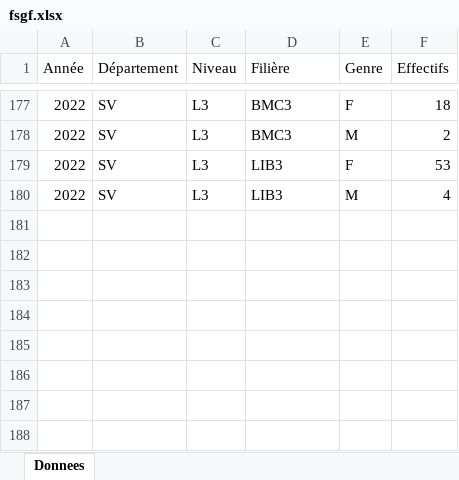
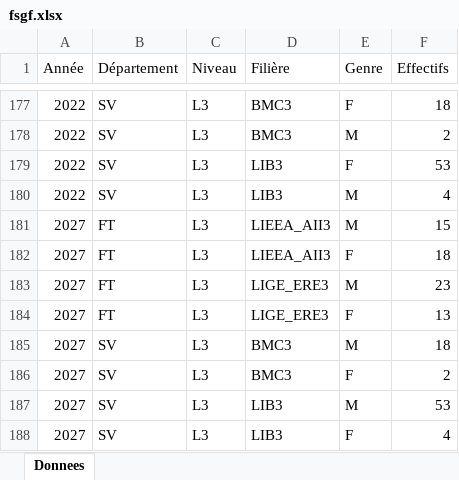
Before and after one commit to sghfsgf/FSGF_en_chiffres, an Excel workbook: data/fsgf.xlsx, sheet Donnees, drawn as a sheet; only a part is shown, gaps mark what is left out; values as stored, in another font and other column widths than the file's, no borders; the diff names each change by its address in the sheet, - before the commit and + after, or states it on an @@ line.

Commit message:
Add files via upload

```diff
--- a/data/fsgf.xlsx (sheet Donnees)
+++ b/data/fsgf.xlsx (sheet Donnees)
+row 181: 2027 | FT | L3 | LIEEA_AII3 | M | 15
+row 182: 2027 | FT | L3 | LIEEA_AII3 | F | 18
+row 183: 2027 | FT | L3 | LIGE_ERE3 | M | 23
+row 184: 2027 | FT | L3 | LIGE_ERE3 | F | 13
+row 185: 2027 | SV | L3 | BMC3 | M | 18
+row 186: 2027 | SV | L3 | BMC3 | F | 2
+row 187: 2027 | SV | L3 | LIB3 | M | 53
+row 188: 2027 | SV | L3 | LIB3 | F | 4
```
